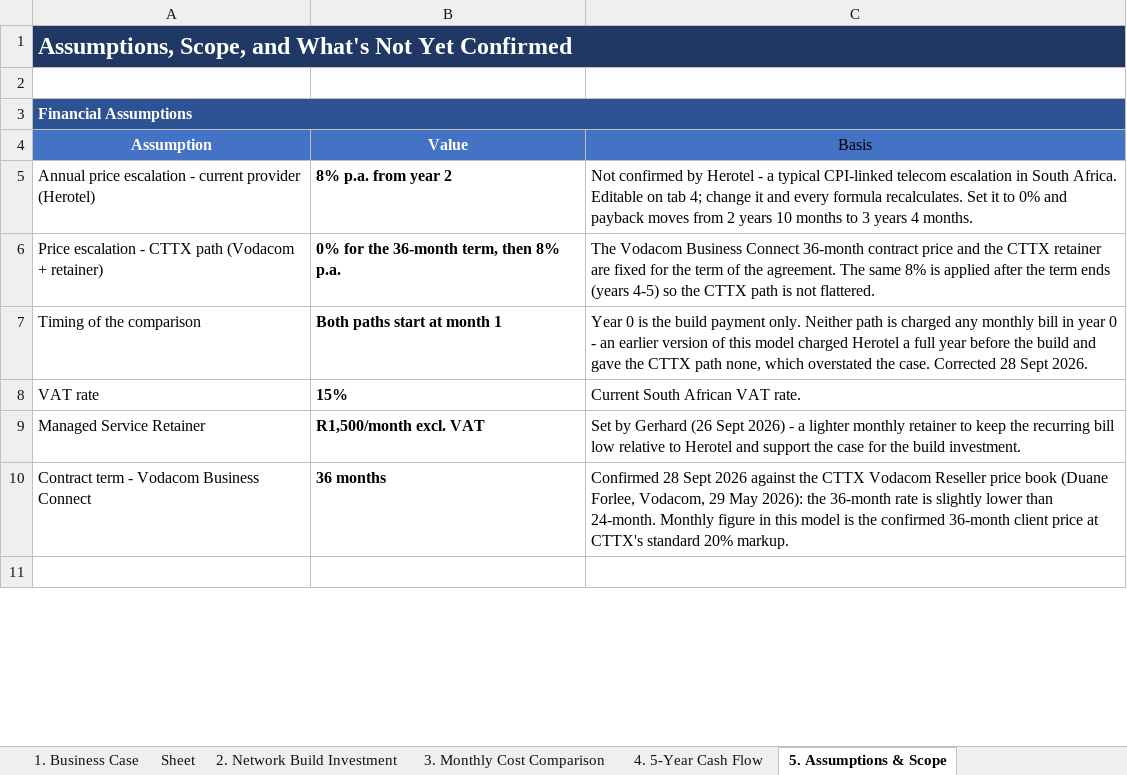
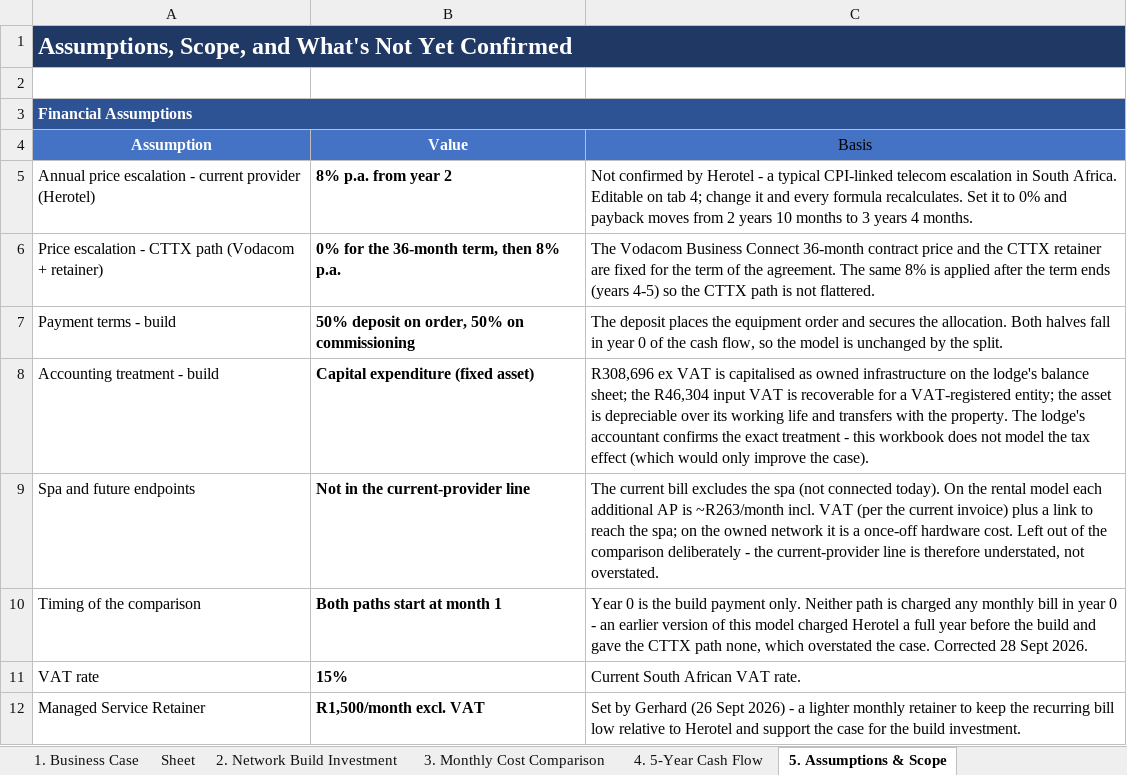
Before and after one commit to Gerhardhsmit/cttx-infrastructure-intelligence, an Excel workbook: proposals/Barefoot_5Year_Business_Case.xlsx, sheet 5. Assumptions & Scope, drawn as a sheet; only a part is shown; the shorter side is filled out with more unchanged rows; values as stored, in another font and other column widths than the file's, no borders; the diff names each change by its address in the sheet, - before the commit and + after, or states it on an @@ line.

```diff
--- a/proposals/Barefoot_5Year_Business_Case.xlsx (sheet 5. Assumptions & Scope)
+++ b/proposals/Barefoot_5Year_Business_Case.xlsx (sheet 5. Assumptions & Scope)
+row 7: Payment terms - build | 50% deposit on order, 50% on commissioning | The deposit places the equipment order and secures the allocation. Both halves fall in year 0 of the cash flow, so the model is unchanged by the split.
+row 8: Accounting treatment - build | Capital expenditure (fixed asset) | R308,696 ex VAT is capitalised as owned infrastructure on the lodge's balance sheet; the R46,304 input VAT is recoverable for a VAT-registered entity; the asset is depreciable over its working life and transfers with the property. The lodge's accountant confirms the exact treatment - this workbook does not model the tax effect (which would only improve the case).
+row 9: Spa and future endpoints | Not in the current-provider line | The current bill excludes the spa (not connected today). On the rental model each additional AP is ~R263/month incl. VAT (per the current invoice) plus a link to reach the spa; on the owned network it is a once-off hardware cost. Left out of the comparison deliberately - the current-provider line is therefore understated, not overstated.
```
Also changed, not shown: 2 other files.
